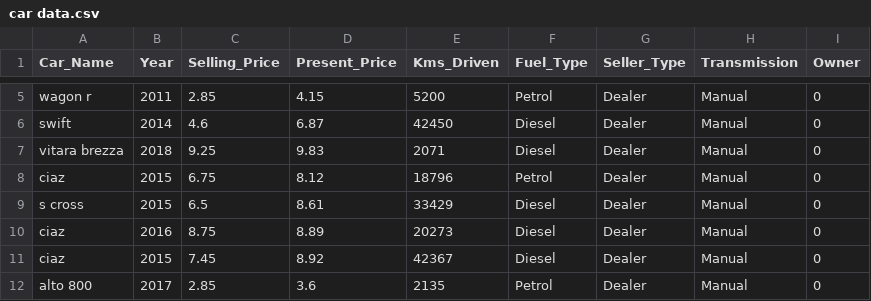
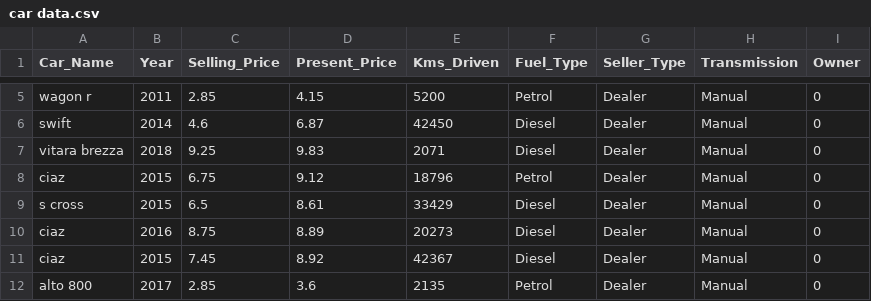
Before and after one commit to kavyanshpandey/Colloquium, a CSV file: car data.csv, drawn as a sheet; only a part is shown, gaps mark what is left out.

Commit message:
Update car data.csv

```diff
--- a/car data.csv
+++ b/car data.csv
@@ -7,3 +7,3 @@ swift,2014,4.6,6.87,42450,Diesel,Dealer,Manual,0
 vitara brezza,2018,9.25,9.83,2071,Diesel,Dealer,Manual,0
-ciaz,2015,6.75,8.12,18796,Petrol,Dealer,Manual,0
+ciaz,2015,6.75,9.12,18796,Petrol,Dealer,Manual,0
 s cross,2015,6.5,8.61,33429,Diesel,Dealer,Manual,0
```
